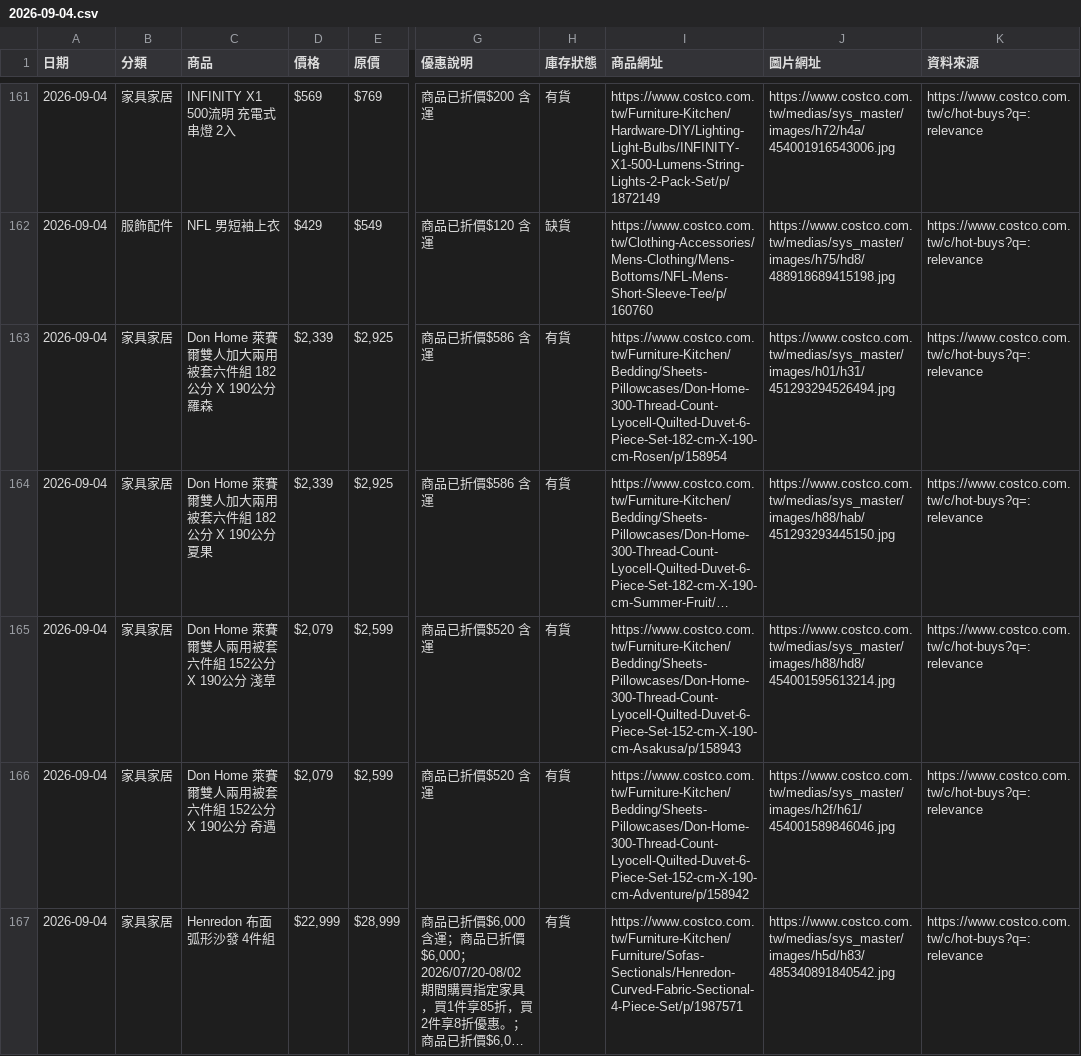
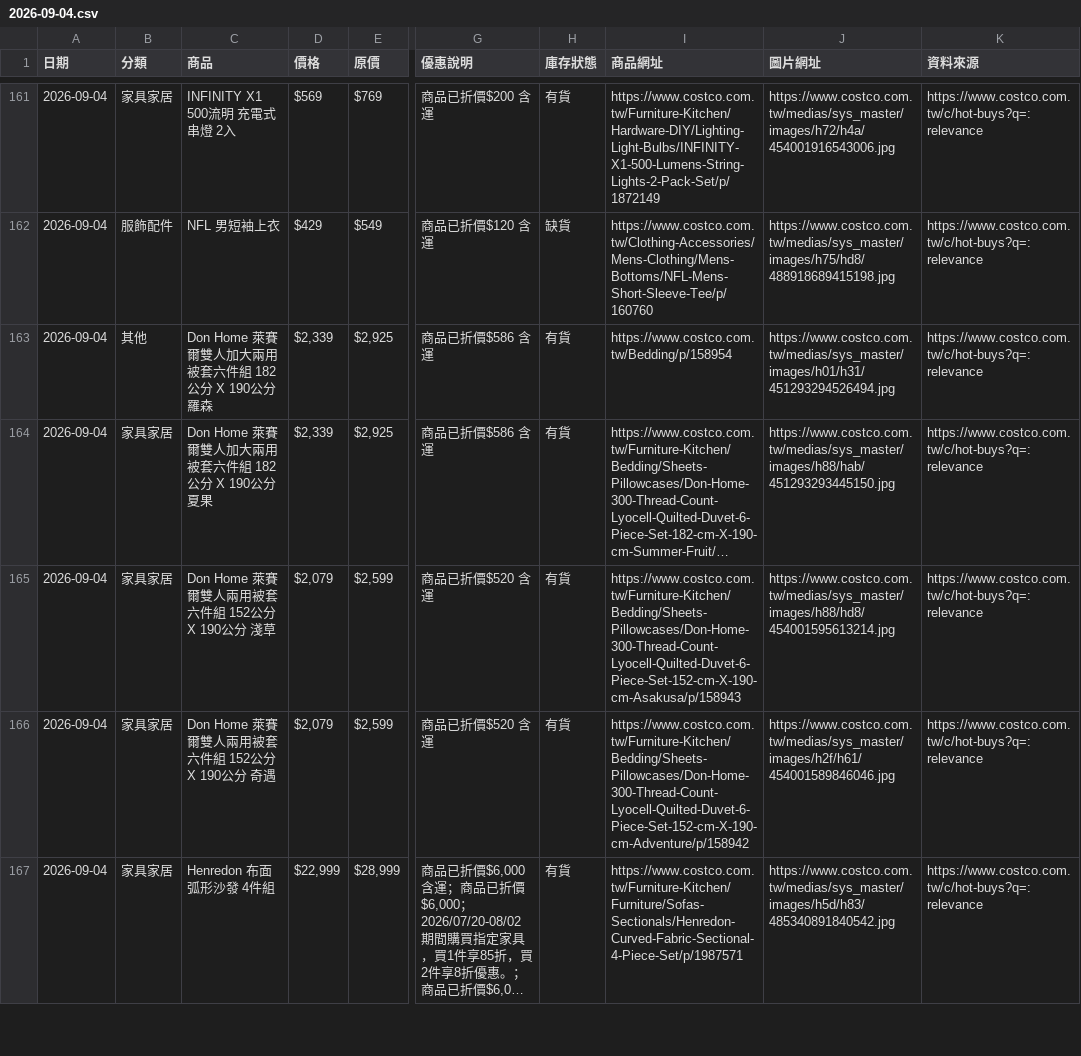
Before and after one commit to da199919-ux/costco-daily-deals, a CSV file: output/history/2026-09-04.csv, drawn as a sheet; only a part is shown, gaps mark what is left out; long unchanged cells end in …; the diff covers the shown part only; the diff names each change by its address in the sheet, - before the commit and + after, or states it on an @@ line.

```diff
--- a/output/history/2026-09-04.csv
+++ b/output/history/2026-09-04.csv
-B163 (分類): 家具家居
+B163 (分類): 其他
-I163 (商品網址): https://www.costco.com.tw/Furniture-Kitchen/Bedding/Sheets-Pillowcases/Don-Home-300-Thread-Count-Lyocell-Quilted-Duvet-6-Piece-Set-182-cm-X-190-cm-Rosen/p/158954
+I163 (商品網址): https://www.costco.com.tw/Bedding/p/158954
```
Also changed, not shown: 1 added row, 2 removed rows, 33 moved rows and 23 edited cells elsewhere in this file, 5 other files.
